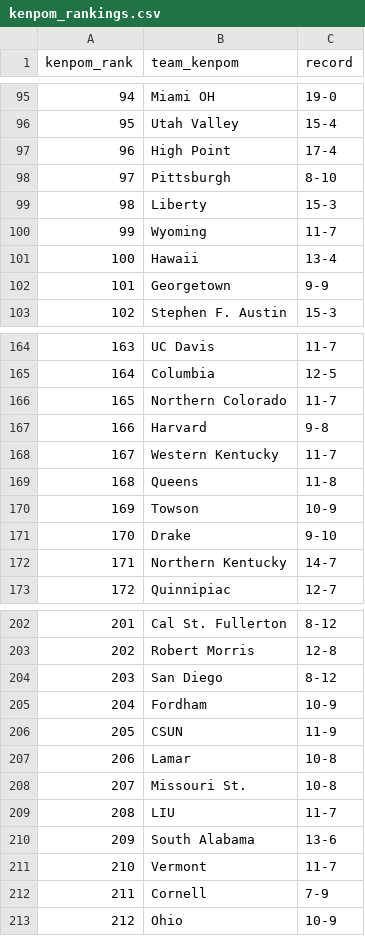
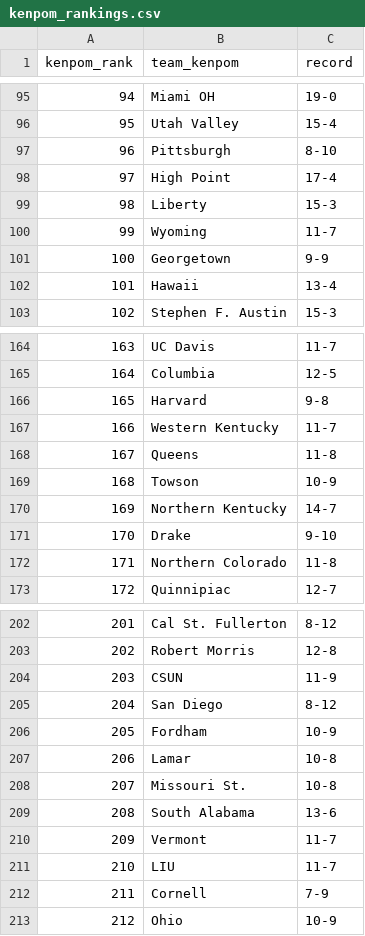
Before and after one commit to kylevogel/cbb-ratings-pipeline, a CSV file: data_raw/kenpom_rankings.csv, drawn as a sheet; only a part is shown, gaps mark what is left out; the diff covers the shown part only.

```diff
--- a/data_raw/kenpom_rankings.csv
+++ b/data_raw/kenpom_rankings.csv
@@ -96,8 +96,8 @@ kenpom_rank,team_kenpom,record
 95,Utah Valley,15-4
-96,High Point,17-4
-97,Pittsburgh,8-10
+96,Pittsburgh,8-10
+97,High Point,17-4
 98,Liberty,15-3
 99,Wyoming,11-7
-100,Hawaii,13-4
-101,Georgetown,9-9
+100,Georgetown,9-9
+101,Hawaii,13-4
 102,Stephen F. Austin,15-3
@@ -165,9 +165,9 @@ kenpom_rank,team_kenpom,record
 164,Columbia,12-5
-165,Northern Colorado,11-7
-166,Harvard,9-8
-167,Western Kentucky,11-7
-168,Queens,11-8
-169,Towson,10-9
+165,Harvard,9-8
+166,Western Kentucky,11-7
+167,Queens,11-8
+168,Towson,10-9
+169,Northern Kentucky,14-7
 170,Drake,9-10
-171,Northern Kentucky,14-7
+171,Northern Colorado,11-8
 172,Quinnipiac,12-7
@@ -203,10 +203,10 @@ kenpom_rank,team_kenpom,record
 202,Robert Morris,12-8
-203,San Diego,8-12
-204,Fordham,10-9
-205,CSUN,11-9
+203,CSUN,11-9
+204,San Diego,8-12
+205,Fordham,10-9
 206,Lamar,10-8
 207,Missouri St.,10-8
-208,LIU,11-7
-209,South Alabama,13-6
-210,Vermont,11-7
+208,South Alabama,13-6
+209,Vermont,11-7
+210,LIU,11-7
 211,Cornell,7-9
```
Also changed, not shown: 144 edited cells elsewhere in this file, data_processed/site_rankings.csv, data_raw/sos_rankings.csv, 1 other file.
